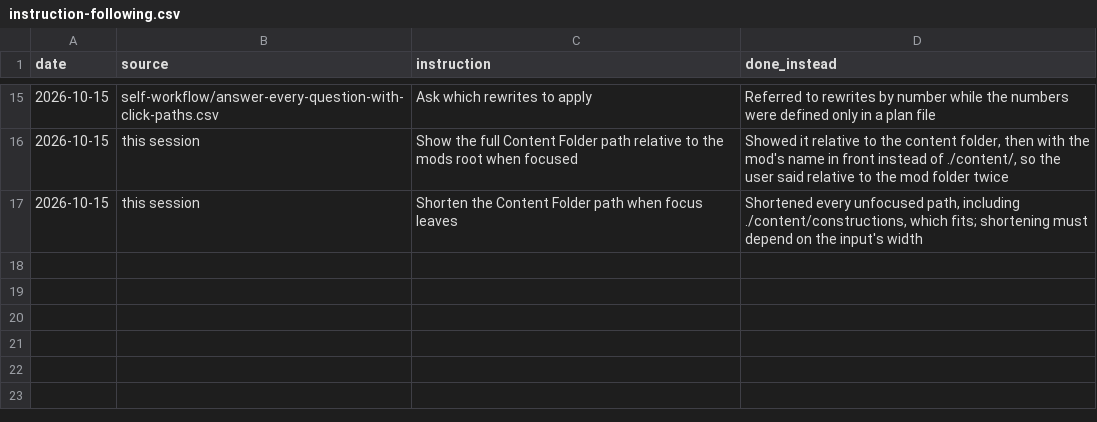
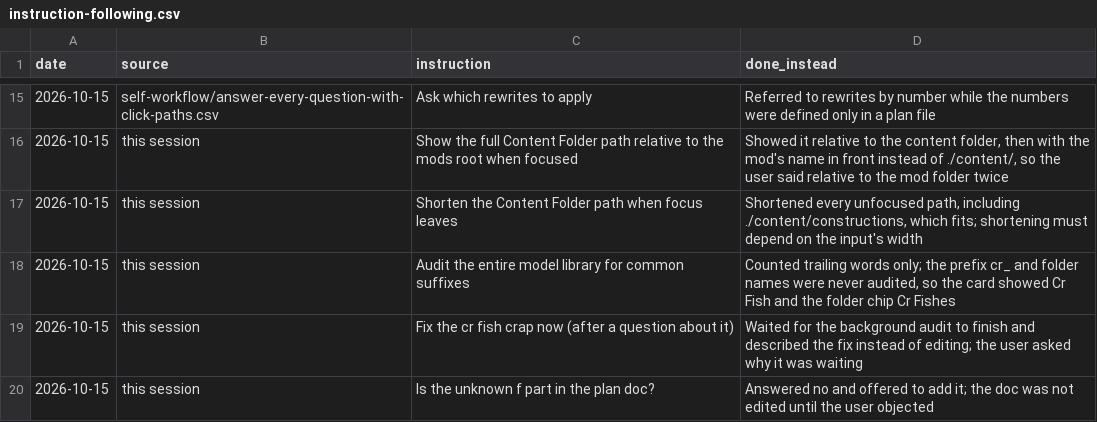
Before and after one commit to chances/tf3-construction-editor, a CSV file: .agents/war-stories/instruction-following.csv, drawn as a sheet; only a part is shown, gaps mark what is left out.

```diff
--- a/.agents/war-stories/instruction-following.csv
+++ b/.agents/war-stories/instruction-following.csv
@@ -17 +17,4 @@ date,source,instruction,done_instead
 2026-10-15,this session,"Shorten the Content Folder path when focus leaves","Shortened every unfocused path, including ./content/constructions, which fits; shortening must depend on the input's width"
+2026-10-15,this session,"Audit the entire model library for common suffixes","Counted trailing words only; the prefix cr_ and folder names were never audited, so the card showed Cr Fish and the folder chip Cr Fishes"
+2026-10-15,this session,"Fix the cr fish crap now (after a question about it)","Waited for the background audit to finish and described the fix instead of editing; the user asked why it was waiting"
+2026-10-15,this session,"Is the unknown f part in the plan doc?","Answered no and offered to add it; the doc was not edited until the user objected"
```
Also changed, not shown: 19 other files.
